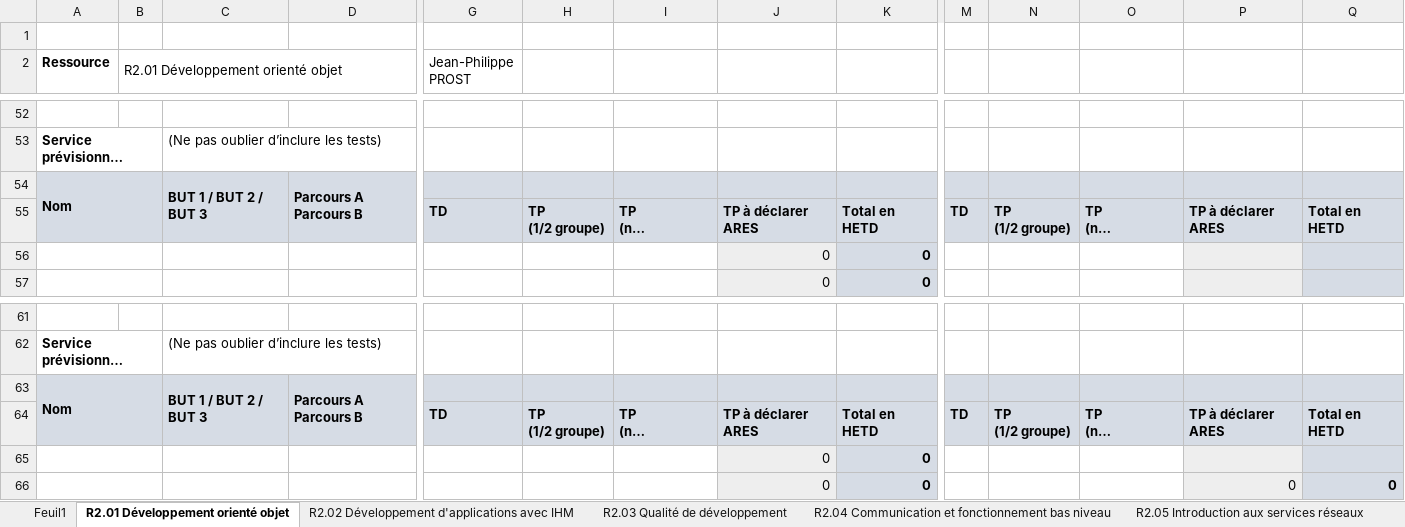
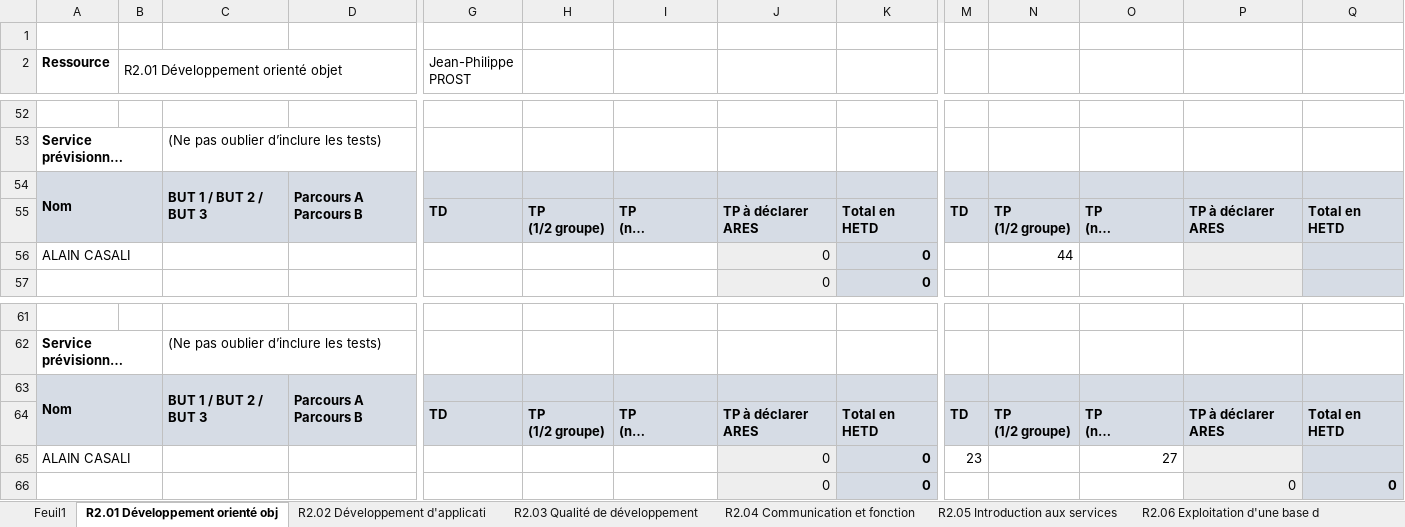
Before and after one commit to chiyeb/SAE-3.01, an Excel workbook: SAE_3_01/fichiers genere/S2.xlsx, sheet R2.01 Développement orienté obj, drawn as a sheet; only a part is shown, gaps mark what is left out; long unchanged cells end in …; values as stored, in another font and other column widths than the file's, no borders; removed rows and columns are numbered as before the commit, all else as after; rows hold the shown columns only; the diff covers the shown part only; the diff names each change by its address in the sheet, - before the commit and + after, or states it on an @@ line.

```diff
--- a/SAE_3_01/fichiers genere/S2.xlsx (sheet R2.01 Développement orienté obj)
+++ b/SAE_3_01/fichiers genere/S2.xlsx (sheet R2.01 Développement orienté obj)
-sheet tab: R2.01 Développement orienté objet
+sheet tab: R2.01 Développement orienté obj
-sheet tab: R2.02 Développement d'applications avec IHM
+sheet tab: R2.02 Développement d'applicati
-sheet tab: R2.04 Communication et fonctionnement bas niveau
+sheet tab: R2.04 Communication et fonction
-sheet tab: R2.05 Introduction aux services réseaux
+sheet tab: R2.05 Introduction aux services
-B54 fill: none
+B54 fill: #D6DCE5
-G54:K54 fill: none
+G54:K54 fill: #D6DCE5
-M54:Q54 fill: none
+M54:Q54 fill: #D6DCE5
-A55:D55 fill: none
+A55:D55 fill: #D6DCE5
-row 56:  |  |  |  |  |  |  | 0 | 0
+row 56: ALAIN CASALI |  |  |  |  |  |  | 0 | 0 |  | 44
-B63 fill: none
+B63 fill: #D6DCE5
-G63:K63 fill: none
+G63:K63 fill: #D6DCE5
-M63:Q63 fill: none
+M63:Q63 fill: #D6DCE5
-A64:D64 fill: none
+A64:D64 fill: #D6DCE5
-row 65:  |  |  |  |  |  |  | 0 | 0
+row 65: ALAIN CASALI |  |  |  |  |  |  | 0 | 0 | 23 |  | 27
```
Also changed, not shown: cell formats elsewhere in this sheet, sheet Feuil1, sheet R2.13 Communication avec le mil, sheet R2.03 Qualité de développement, sheet R2.09 Méthodes numériques, sheet R2.05 Introduction aux services, sheet R2.08 Outils numériques pour le, 8 more sheets, other sheet tabs, SAE_3_01/fichiers genere/Professeurs_Horaires.xlsx, SAE_3_01/fichiers genere/S3BFA.xlsx, 3 other files.
